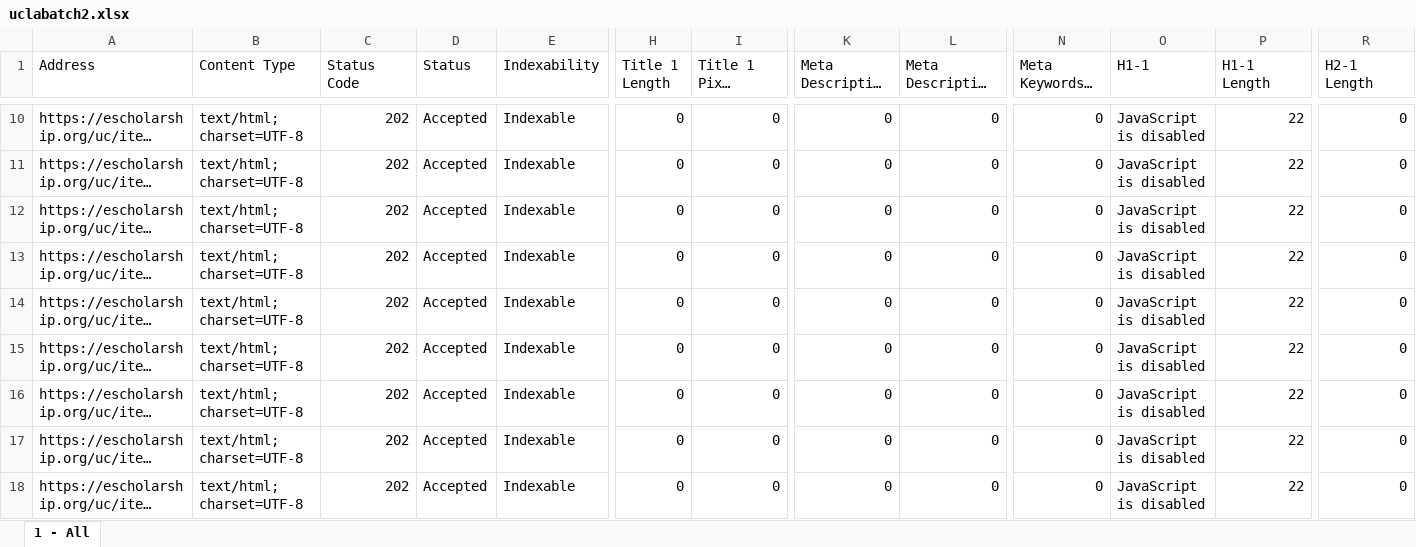
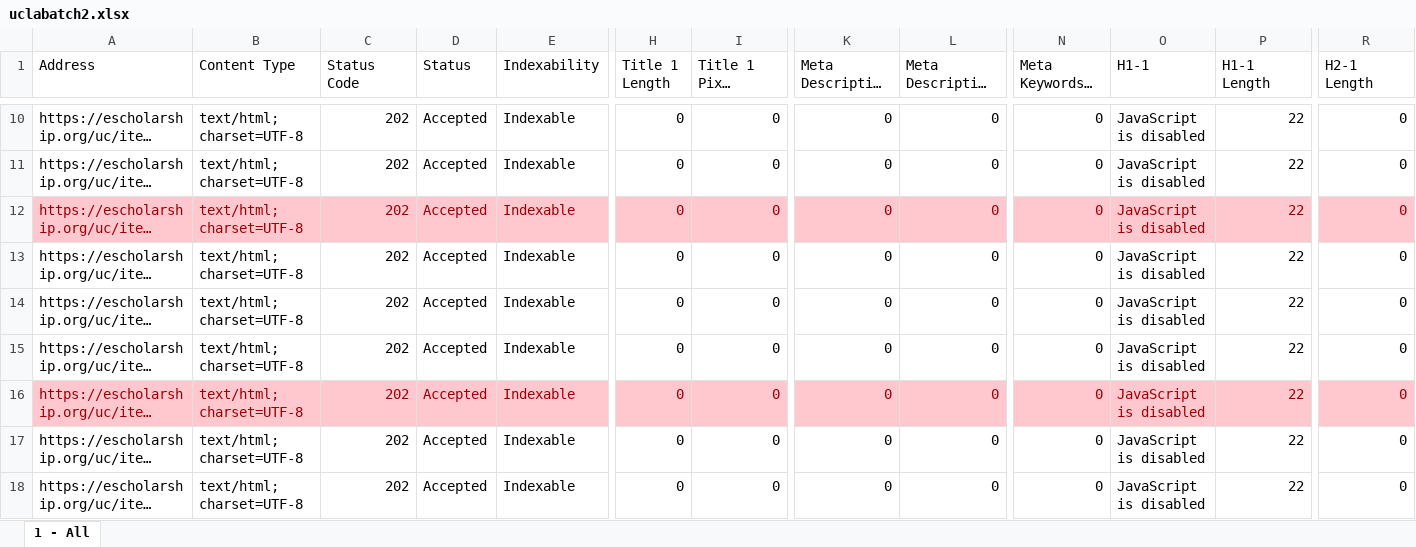
Before and after one commit to BorgInnovations/website, an Excel workbook: c0rt3x/uclabatch2.xlsx, sheet 1 - All, drawn as a sheet; only a part is shown, gaps mark what is left out; long unchanged cells end in …; values as stored, in another font and other column widths than the file's, no borders; the diff covers the shown part only; the diff names each change by its address in the sheet, - before the commit and + after, or states it on an @@ line.

Commit message:
uclabatch2 indexed

```diff
--- a/c0rt3x/uclabatch2.xlsx (sheet 1 - All)
+++ b/c0rt3x/uclabatch2.xlsx (sheet 1 - All)
-A12:R12 fill: none
+A12:R12 fill: #FFC7CE
-A12:E12 text colour: black
+A12:E12 text colour: #9C0006
-H12:I12 text colour: black
+H12:I12 text colour: #9C0006
-K12:L12 text colour: black
+K12:L12 text colour: #9C0006
-N12:P12 text colour: black
+N12:P12 text colour: #9C0006
-R12 text colour: black
+R12 text colour: #9C0006
-A16:R16 fill: none
+A16:R16 fill: #FFC7CE
-A16:E16 text colour: black
+A16:E16 text colour: #9C0006
-H16:I16 text colour: black
+H16:I16 text colour: #9C0006
-K16:L16 text colour: black
+K16:L16 text colour: #9C0006
-N16:P16 text colour: black
+N16:P16 text colour: #9C0006
-R16 text colour: black
+R16 text colour: #9C0006
```
Also changed, not shown: cell formats elsewhere in this sheet, 2 other files.
